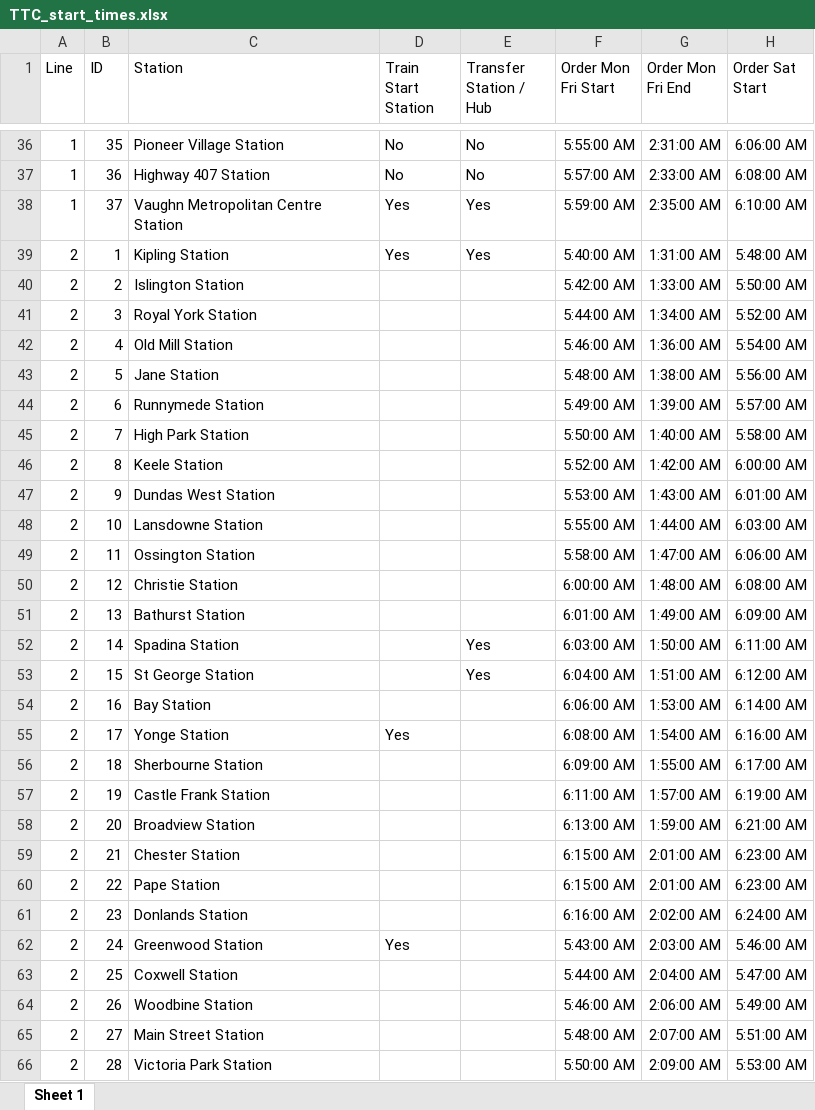
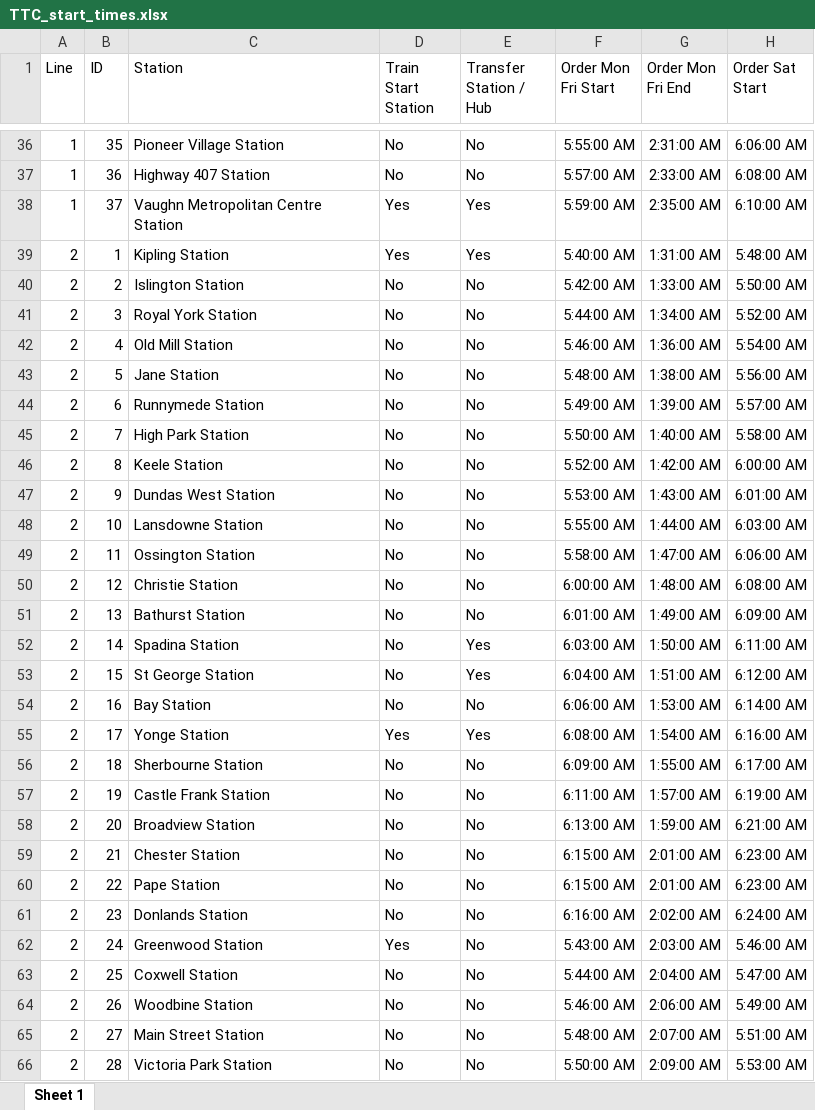
Before and after one commit to michelleyucollins/TardyTerminatorCommittee, an Excel workbook: data/subway/TTC_start_times.xlsx, sheet Sheet 1, drawn as a sheet; only a part is shown, gaps mark what is left out; values as stored, in another font and other column widths than the file's, no borders; the diff covers the shown part only; the diff names each change by its address in the sheet, - before the commit and + after, or states it on an @@ line.

Commit message:
Some more information

```diff
--- a/data/subway/TTC_start_times.xlsx (sheet Sheet 1)
+++ b/data/subway/TTC_start_times.xlsx (sheet Sheet 1)
-D40:D54 (Train Start Station): (empty)
+D40:D54 (Train Start Station): No
-E40:E51 (Transfer Station / Hub): (empty)
+E40:E51 (Transfer Station / Hub): No
-E54 (Transfer Station / Hub): (empty)
+E54 (Transfer Station / Hub): No
-E55 (Transfer Station / Hub): (empty)
+E55 (Transfer Station / Hub): Yes
-D56:D61 (Train Start Station): (empty)
+D56:D61 (Train Start Station): No
-E56:E66 (Transfer Station / Hub): (empty)
+E56:E66 (Transfer Station / Hub): No
-D63:D66 (Train Start Station): (empty)
+D63:D66 (Train Start Station): No
```
Also changed, not shown: 4 edited cells elsewhere in this sheet.
